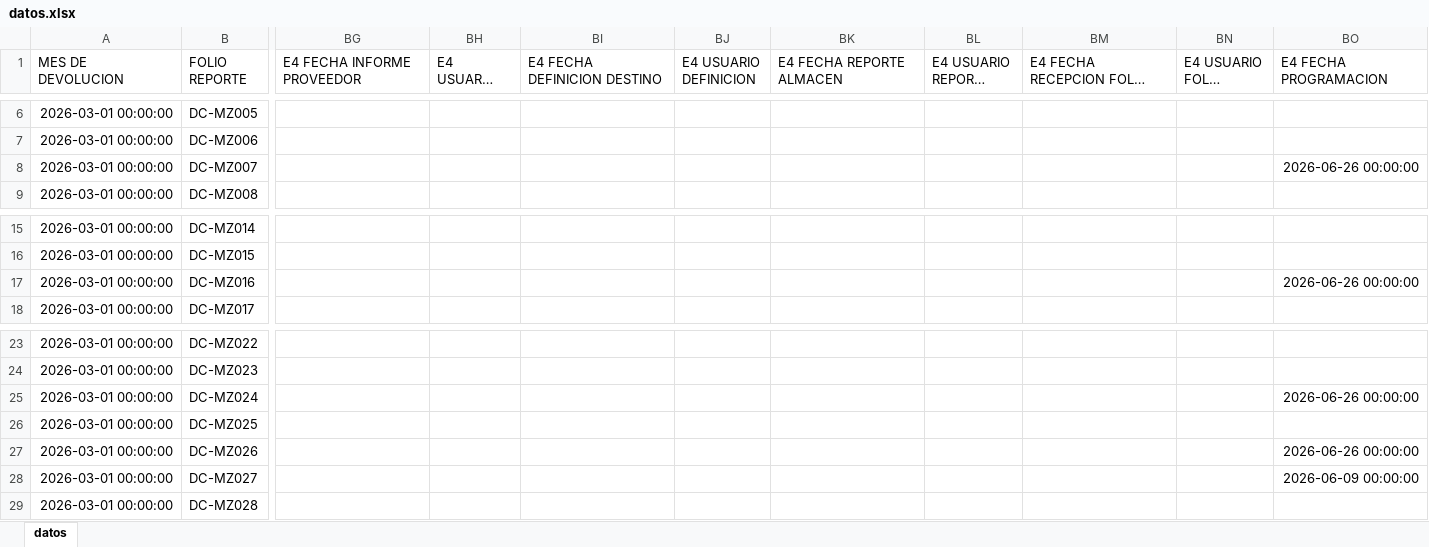
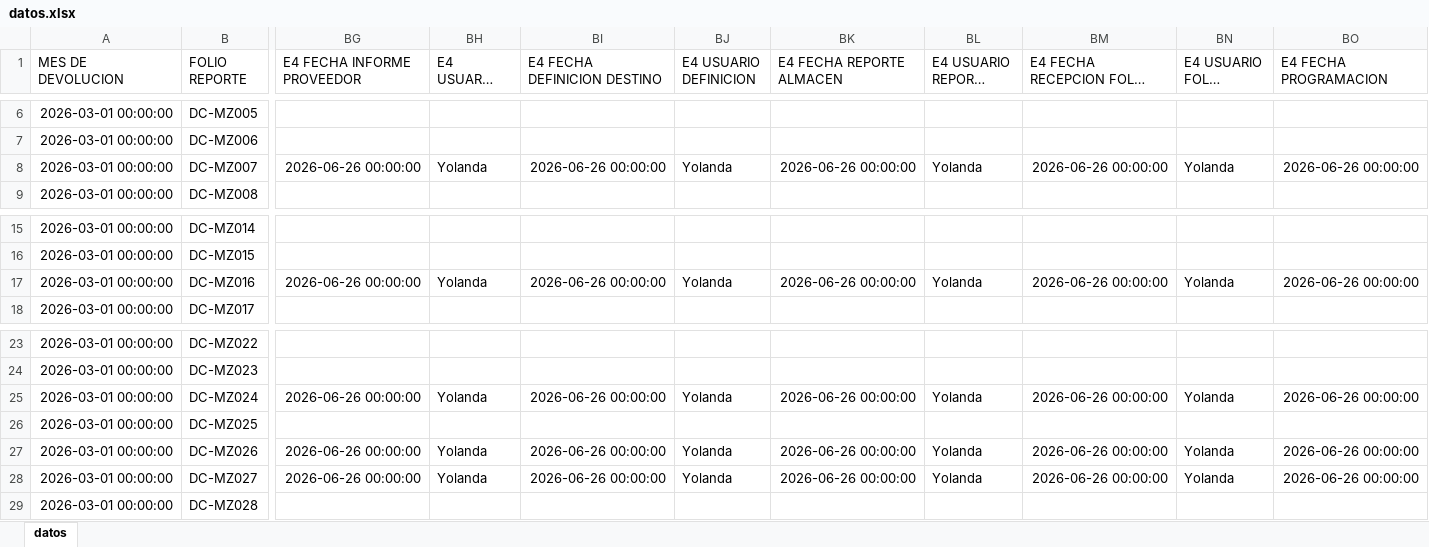
Before and after one commit to ftrevinor001-tr/dashboard-reclamaciones, an Excel workbook: datos.xlsx, sheet datos, drawn as a sheet; only a part is shown, gaps mark what is left out; long unchanged cells end in …; values as stored, in another font and other column widths than the file's, no borders; the diff covers the shown part only; the diff names each change by its address in the sheet, - before the commit and + after, or states it on an @@ line.

Commit message:
Carga masiva de base de datos por Fernando (144 registros, 13/07/2026 14:51)

```diff
--- a/datos.xlsx (sheet datos)
+++ b/datos.xlsx (sheet datos)
-BG8 (E4 FECHA INFORME PROVEEDOR): (empty)
+BG8 (E4 FECHA INFORME PROVEEDOR): 2026-06-26 00:00:00
-BH8 (E4 USUARIO INFORME): (empty)
+BH8 (E4 USUARIO INFORME): Yolanda
-BI8 (E4 FECHA DEFINICION DESTINO): (empty)
+BI8 (E4 FECHA DEFINICION DESTINO): 2026-06-26 00:00:00
-BJ8 (E4 USUARIO DEFINICION): (empty)
+BJ8 (E4 USUARIO DEFINICION): Yolanda
-BK8 (E4 FECHA REPORTE ALMACEN): (empty)
+BK8 (E4 FECHA REPORTE ALMACEN): 2026-06-26 00:00:00
-BL8 (E4 USUARIO REPORTE ALMACEN): (empty)
+BL8 (E4 USUARIO REPORTE ALMACEN): Yolanda
-BM8 (E4 FECHA RECEPCION FOLIO AJUSTE): (empty)
+BM8 (E4 FECHA RECEPCION FOLIO AJUSTE): 2026-06-26 00:00:00
-BN8 (E4 USUARIO FOLIO AJUSTE): (empty)
+BN8 (E4 USUARIO FOLIO AJUSTE): Yolanda
-BG17 (E4 FECHA INFORME PROVEEDOR): (empty)
+BG17 (E4 FECHA INFORME PROVEEDOR): 2026-06-26 00:00:00
-BH17 (E4 USUARIO INFORME): (empty)
+BH17 (E4 USUARIO INFORME): Yolanda
-BI17 (E4 FECHA DEFINICION DESTINO): (empty)
+BI17 (E4 FECHA DEFINICION DESTINO): 2026-06-26 00:00:00
-BJ17 (E4 USUARIO DEFINICION): (empty)
+BJ17 (E4 USUARIO DEFINICION): Yolanda
-BK17 (E4 FECHA REPORTE ALMACEN): (empty)
+BK17 (E4 FECHA REPORTE ALMACEN): 2026-06-26 00:00:00
-BL17 (E4 USUARIO REPORTE ALMACEN): (empty)
+BL17 (E4 USUARIO REPORTE ALMACEN): Yolanda
-BM17 (E4 FECHA RECEPCION FOLIO AJUSTE): (empty)
+BM17 (E4 FECHA RECEPCION FOLIO AJUSTE): 2026-06-26 00:00:00
-BN17 (E4 USUARIO FOLIO AJUSTE): (empty)
+BN17 (E4 USUARIO FOLIO AJUSTE): Yolanda
-BG25 (E4 FECHA INFORME PROVEEDOR): (empty)
+BG25 (E4 FECHA INFORME PROVEEDOR): 2026-06-26 00:00:00
-BH25 (E4 USUARIO INFORME): (empty)
+BH25 (E4 USUARIO INFORME): Yolanda
-BI25 (E4 FECHA DEFINICION DESTINO): (empty)
+BI25 (E4 FECHA DEFINICION DESTINO): 2026-06-26 00:00:00
-BJ25 (E4 USUARIO DEFINICION): (empty)
+BJ25 (E4 USUARIO DEFINICION): Yolanda
-BK25 (E4 FECHA REPORTE ALMACEN): (empty)
+BK25 (E4 FECHA REPORTE ALMACEN): 2026-06-26 00:00:00
-BL25 (E4 USUARIO REPORTE ALMACEN): (empty)
+BL25 (E4 USUARIO REPORTE ALMACEN): Yolanda
-BM25 (E4 FECHA RECEPCION FOLIO AJUSTE): (empty)
+BM25 (E4 FECHA RECEPCION FOLIO AJUSTE): 2026-06-26 00:00:00
-BN25 (E4 USUARIO FOLIO AJUSTE): (empty)
+BN25 (E4 USUARIO FOLIO AJUSTE): Yolanda
-BG27:BG28 (E4 FECHA INFORME PROVEEDOR): (empty)
+BG27:BG28 (E4 FECHA INFORME PROVEEDOR): 2026-06-26 00:00:00
-BH27:BH28 (E4 USUARIO INFORME): (empty)
+BH27:BH28 (E4 USUARIO INFORME): Yolanda
-BI27:BI28 (E4 FECHA DEFINICION DESTINO): (empty)
+BI27:BI28 (E4 FECHA DEFINICION DESTINO): 2026-06-26 00:00:00
-BJ27:BJ28 (E4 USUARIO DEFINICION): (empty)
+BJ27:BJ28 (E4 USUARIO DEFINICION): Yolanda
-BK27:BK28 (E4 FECHA REPORTE ALMACEN): (empty)
+BK27:BK28 (E4 FECHA REPORTE ALMACEN): 2026-06-26 00:00:00
-BL27:BL28 (E4 USUARIO REPORTE ALMACEN): (empty)
+BL27:BL28 (E4 USUARIO REPORTE ALMACEN): Yolanda
-BM27:BM28 (E4 FECHA RECEPCION FOLIO AJUSTE): (empty)
+BM27:BM28 (E4 FECHA RECEPCION FOLIO AJUSTE): 2026-06-26 00:00:00
-BN27:BN28 (E4 USUARIO FOLIO AJUSTE): (empty)
+BN27:BN28 (E4 USUARIO FOLIO AJUSTE): Yolanda
-BO28 (E4 FECHA PROGRAMACION): 2026-06-09 00:00:00
+BO28 (E4 FECHA PROGRAMACION): 2026-06-26 00:00:00
```
Also changed, not shown: 3 edited cells elsewhere in this sheet.
